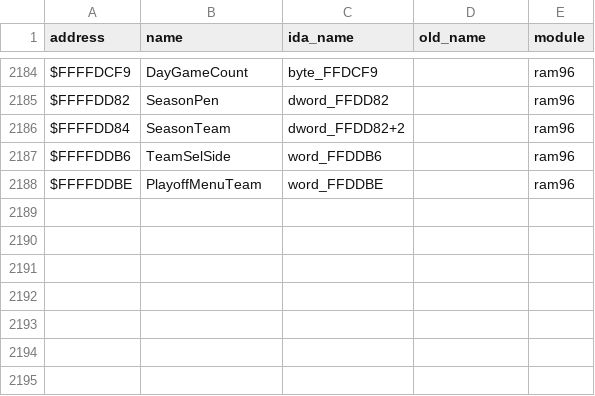
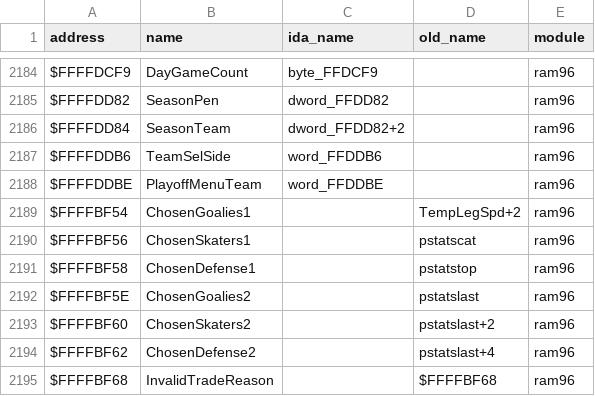
Before and after one commit to abdulahmad/NHL96Genesis, a CSV file: docs/name_map.csv, drawn as a sheet; only a part is shown, gaps mark what is left out.

Commit message:
CheckTrade: 95G's chosen-count names instead of TempLegSpd+2 / pstats* / $FFFFBF68

```diff
--- a/docs/name_map.csv
+++ b/docs/name_map.csv
@@ -2188 +2188,8 @@ $FFFFDDB6,TeamSelSide,word_FFDDB6,,ram96
 $FFFFDDBE,PlayoffMenuTeam,word_FFDDBE,,ram96
+$FFFFBF54,ChosenGoalies1,,TempLegSpd+2,ram96
+$FFFFBF56,ChosenSkaters1,,pstatscat,ram96
+$FFFFBF58,ChosenDefense1,,pstatstop,ram96
+$FFFFBF5E,ChosenGoalies2,,pstatslast,ram96
+$FFFFBF60,ChosenSkaters2,,pstatslast+2,ram96
+$FFFFBF62,ChosenDefense2,,pstatslast+4,ram96
+$FFFFBF68,InvalidTradeReason,,$FFFFBF68,ram96
```
Also changed, not shown: 2 other files.
